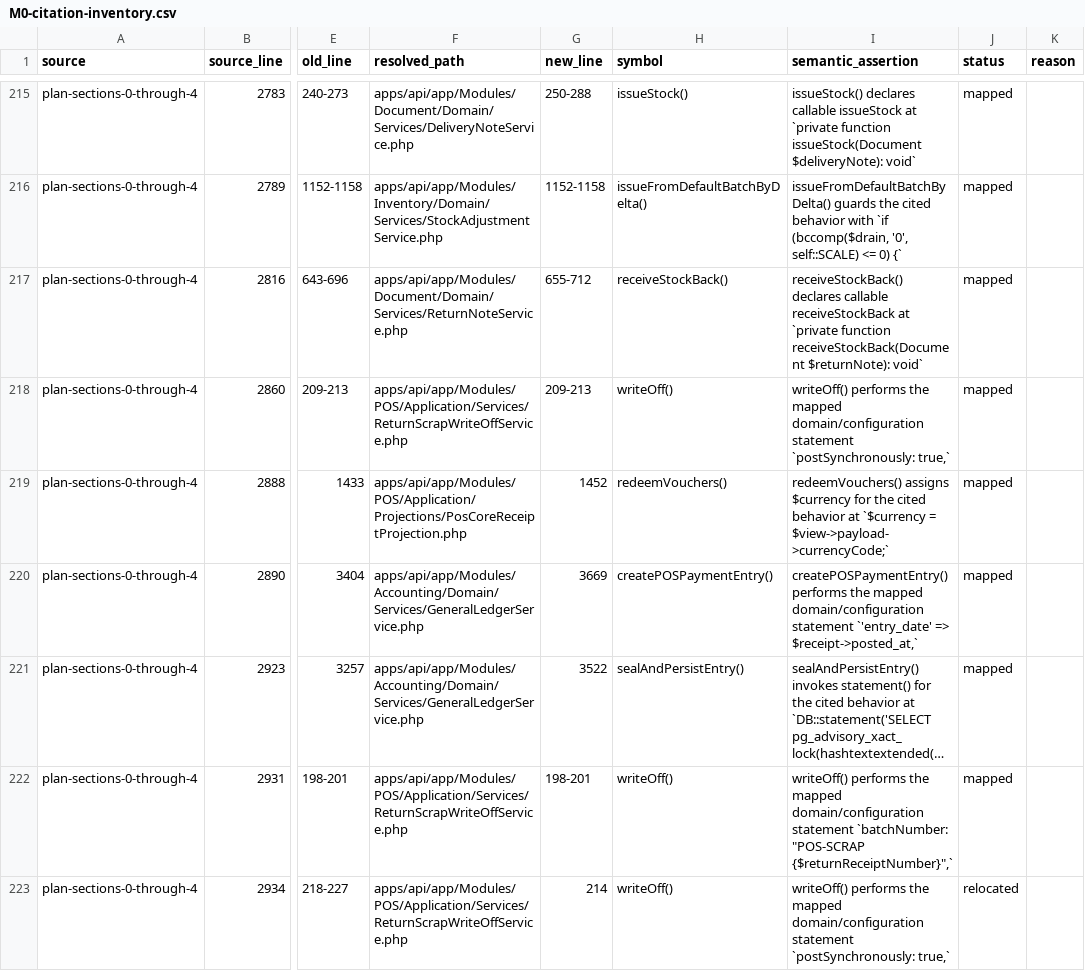
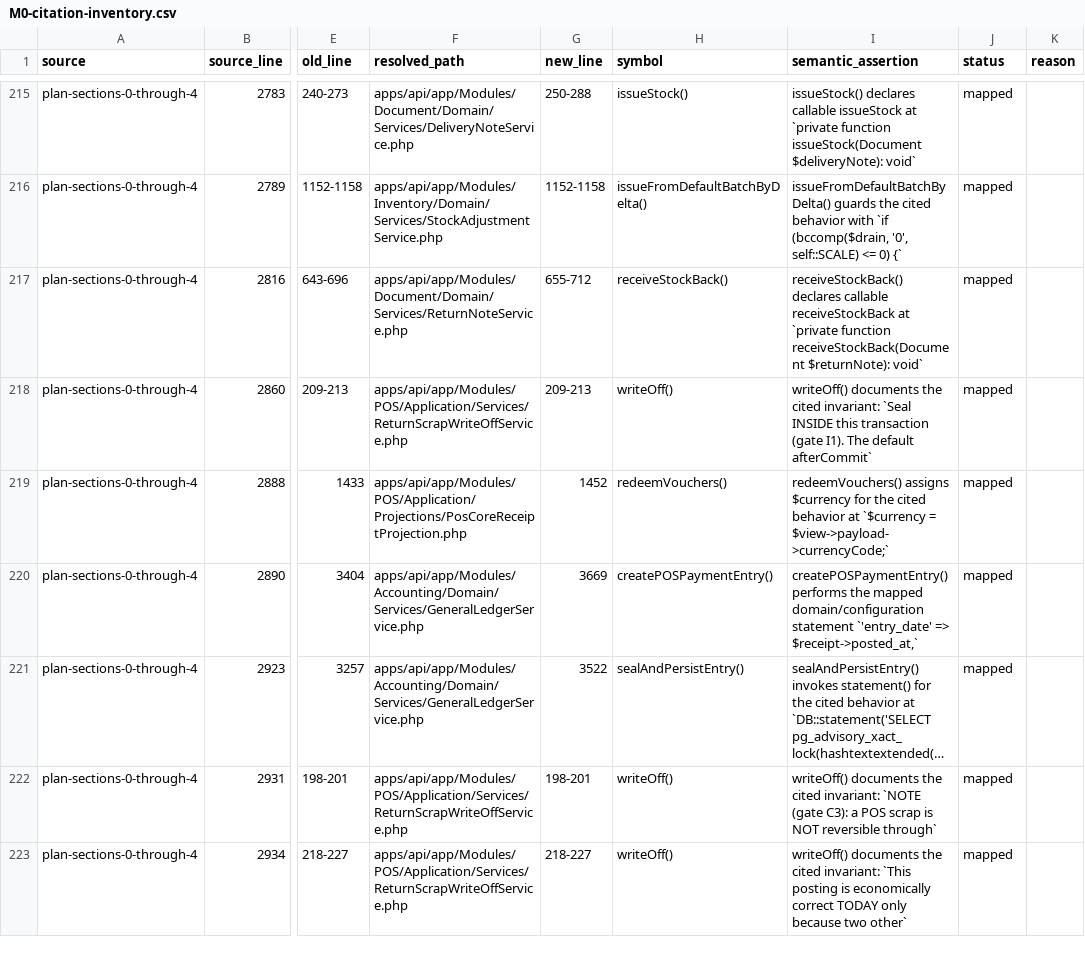
Before and after one commit to dhouhaferjani-lgtm/erp-pos-build, a CSV file: docs/handoff/reviews/wave3-3c-3d/M0-citation-inventory.csv, drawn as a sheet; only a part is shown, gaps mark what is left out; long unchanged cells end in …; the diff covers the shown part only; the diff names each change by its address in the sheet, - before the commit and + after, or states it on an @@ line.

Commit message:
Revert "Phase 3.3.0: Harden M0 semantic citation validation"
This reverts commit fba85a50c07027544bf81195954c2dec333c128f.

```diff
--- a/docs/handoff/reviews/wave3-3c-3d/M0-citation-inventory.csv
+++ b/docs/handoff/reviews/wave3-3c-3d/M0-citation-inventory.csv
-I218 (semantic_assertion): writeOff() performs the mapped domain/configuration statement `postSynchronously: true,`
+I218 (semantic_assertion): writeOff() documents the cited invariant: `Seal INSIDE this transaction (gate I1). The default afterCommit`
-I222 (semantic_assertion): writeOff() performs the mapped domain/configuration statement `batchNumber: "POS-SCRAP {$returnReceiptNumber}",`
+I222 (semantic_assertion): writeOff() documents the cited invariant: `NOTE (gate C3): a POS scrap is NOT reversible through`
-G223 (new_line): 214
+G223 (new_line): 218-227
-I223 (semantic_assertion): writeOff() performs the mapped domain/configuration statement `postSynchronously: true,`
+I223 (semantic_assertion): writeOff() documents the cited invariant: `This posting is economically correct TODAY only because two other`
-J223 (status): relocated
+J223 (status): mapped
```
Also changed, not shown: 81 edited cells elsewhere in this file, 6 other files.
